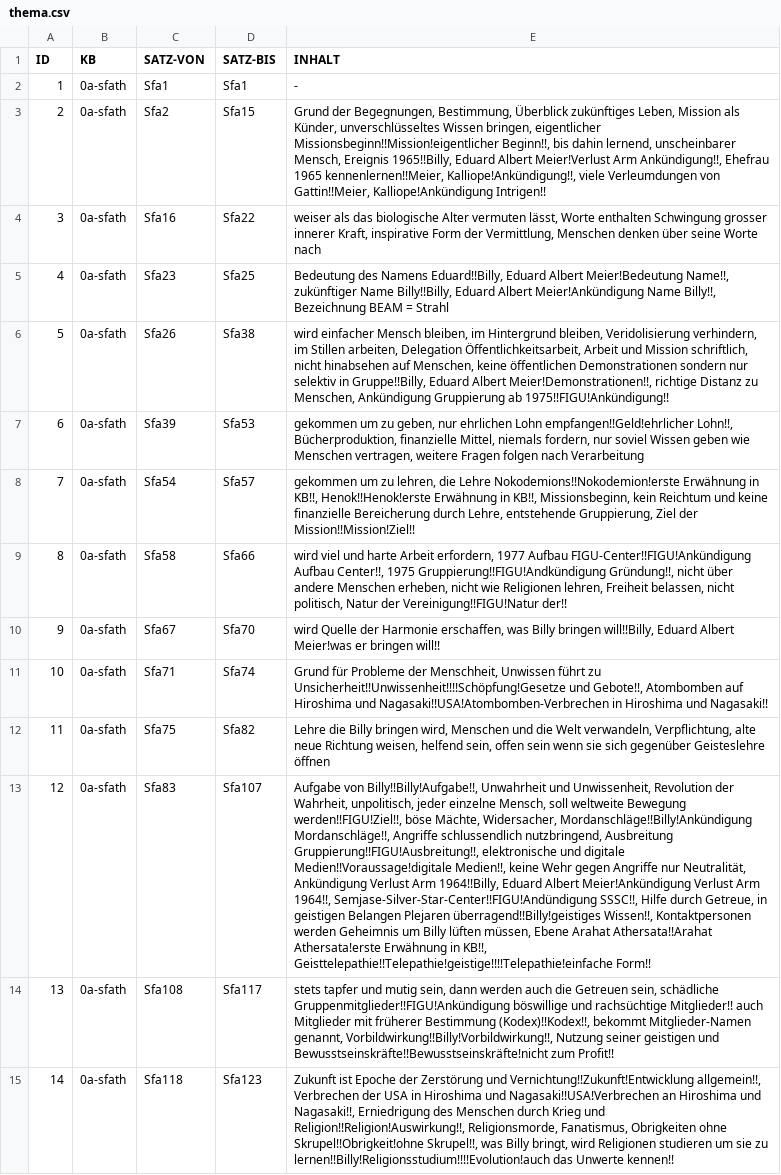
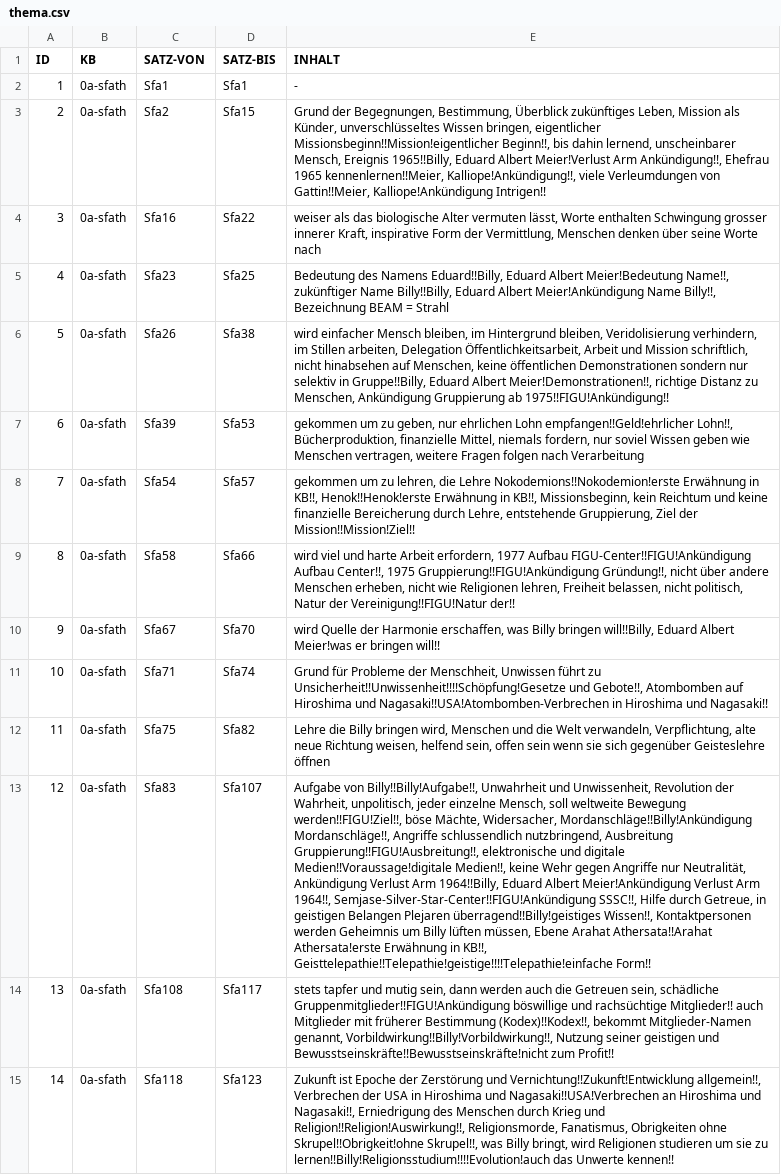
Before and after one commit to ERnsTL/kontaktberichte-register, a CSV file: daten/thema.csv, drawn as a sheet; only a part is shown; the diff names each change by its address in the sheet, - before the commit and + after, or states it on an @@ line.

Commit message:
daten/thema: Tippfehler ausgebessert.

```diff
--- a/daten/thema.csv
+++ b/daten/thema.csv
-E9 (INHALT): …Center!!, 1975 Gruppierung!!FIGU!Andkündigung Gründung!!, nicht…
+E9 (INHALT): …Center!!, 1975 Gruppierung!!FIGU!Ankündigung Gründung!!, nicht…
-E13 (INHALT): …Arm 1964!!, Semjase-Silver-Star-Center!!FIGU!Andündigung SSSC!!, Hilfe…
+E13 (INHALT): …Arm 1964!!, Semjase-Silver-Star-Center!!FIGU!Ankündigung SSSC!!, Hilfe…
```
